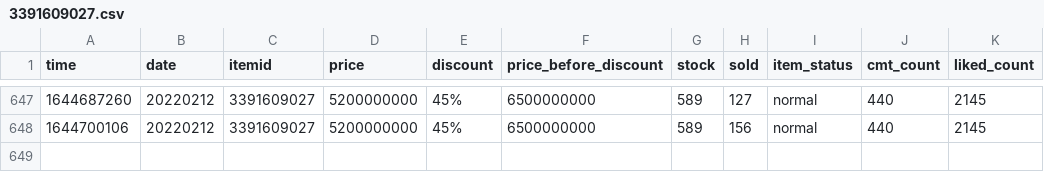
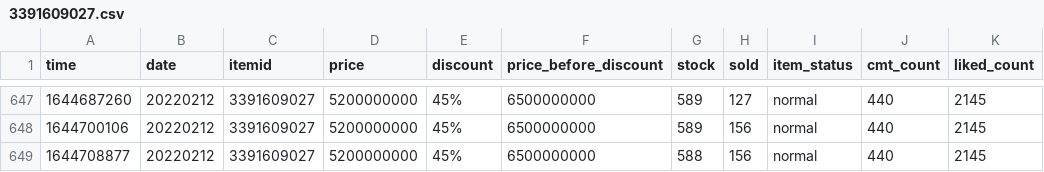
Before and after one commit to duyet/shopee-track-demo, a CSV file: data/history/3391609027.csv, drawn as a sheet; only a part is shown, gaps mark what is left out.

```diff
--- a/data/history/3391609027.csv
+++ b/data/history/3391609027.csv
@@ -648 +648,2 @@ time,date,itemid,price,discount,price_before_discount,stock,sold,item_status,cmt
 1644700106,20220212,3391609027,5200000000,45%,6500000000,589,156,normal,440,2145
+1644708877,20220212,3391609027,5200000000,45%,6500000000,588,156,normal,440,2145
```
Also changed, not shown: data/history/10664696259.csv, data/master.csv, 2 other files.
